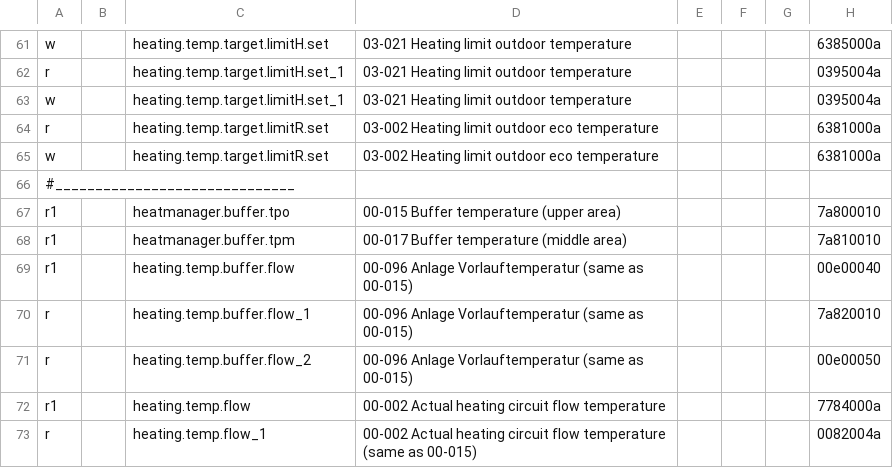
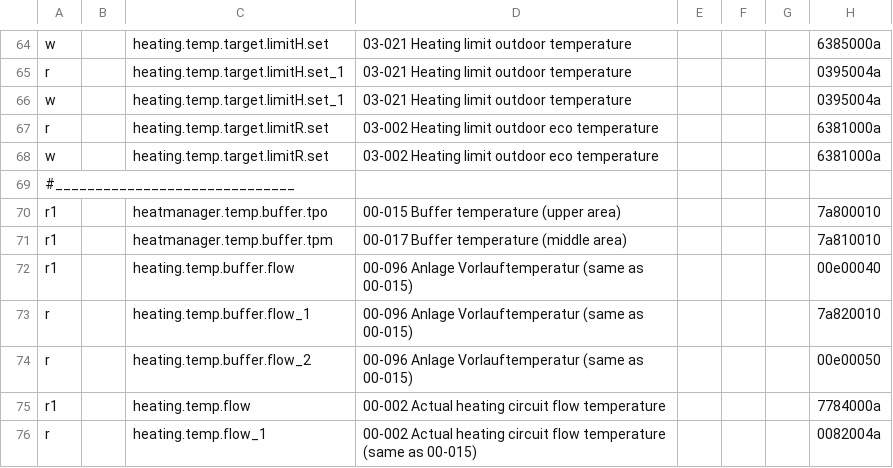
Before and after one commit to cybersmart-eu/ebusd-ochsner, a CSV file: configuration/ochsner/15.24849.HW0102.SW0605.csv, drawn as a sheet; only a part is shown, gaps mark what is left out; addresses are those after the commit; the diff covers the shown part only; the diff names each change by its address in the sheet, - before the commit and + after, or states it on an @@ line.

```diff
--- a/configuration/ochsner/15.24849.HW0102.SW0605.csv
+++ b/configuration/ochsner/15.24849.HW0102.SW0605.csv
-C70: heatmanager.buffer.tpo
+C70: heatmanager.temp.buffer.tpo
-C71: heatmanager.buffer.tpm
+C71: heatmanager.temp.buffer.tpm
```
Also changed, not shown: 8 added rows, 2 removed rows, 2 moved rows and 2 edited cells elsewhere in this file.
